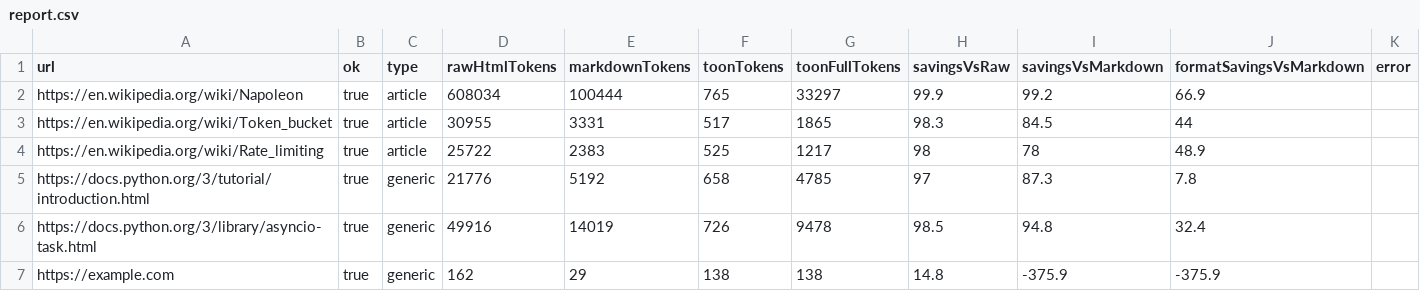
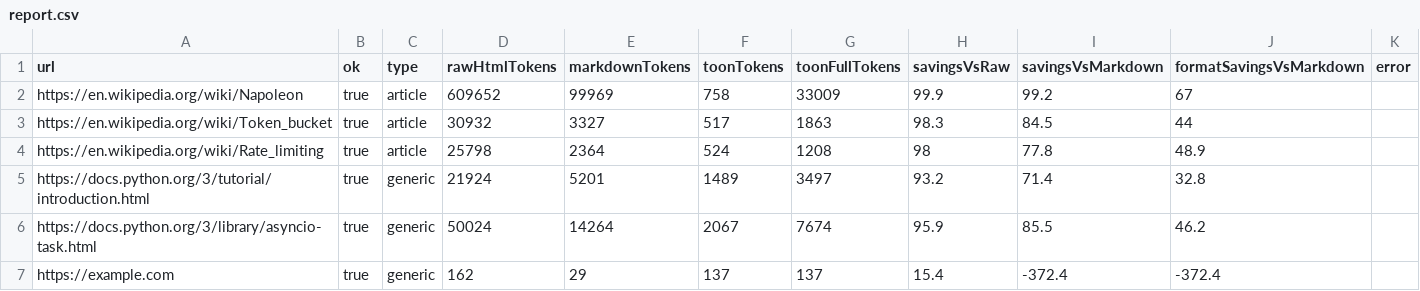
Before and after one commit to tforgach/axi-fetch, a CSV file: packages/bench/results/report.csv, drawn as a sheet.

```diff
--- a/packages/bench/results/report.csv
+++ b/packages/bench/results/report.csv
@@ -1,7 +1,7 @@
 url,ok,type,rawHtmlTokens,markdownTokens,toonTokens,toonFullTokens,savingsVsRaw,savingsVsMarkdown,formatSavingsVsMarkdown,error
-https://en.wikipedia.org/wiki/Napoleon,true,article,608034,100444,765,33297,99.9,99.2,66.9,
-https://en.wikipedia.org/wiki/Token_bucket,true,article,30955,3331,517,1865,98.3,84.5,44,
-https://en.wikipedia.org/wiki/Rate_limiting,true,article,25722,2383,525,1217,98,78,48.9,
-https://docs.python.org/3/tutorial/introduction.html,true,generic,21776,5192,658,4785,97,87.3,7.8,
-https://docs.python.org/3/library/asyncio-task.html,true,generic,49916,14019,726,9478,98.5,94.8,32.4,
-https://example.com,true,generic,162,29,138,138,14.8,-375.9,-375.9,
+https://en.wikipedia.org/wiki/Napoleon,true,article,609652,99969,758,33009,99.9,99.2,67,
+https://en.wikipedia.org/wiki/Token_bucket,true,article,30932,3327,517,1863,98.3,84.5,44,
+https://en.wikipedia.org/wiki/Rate_limiting,true,article,25798,2364,524,1208,98,77.8,48.9,
+https://docs.python.org/3/tutorial/introduction.html,true,generic,21924,5201,1489,3497,93.2,71.4,32.8,
+https://docs.python.org/3/library/asyncio-task.html,true,generic,50024,14264,2067,7674,95.9,85.5,46.2,
+https://example.com,true,generic,162,29,137,137,15.4,-372.4,-372.4,
```
Also changed, not shown: 5 other files.
